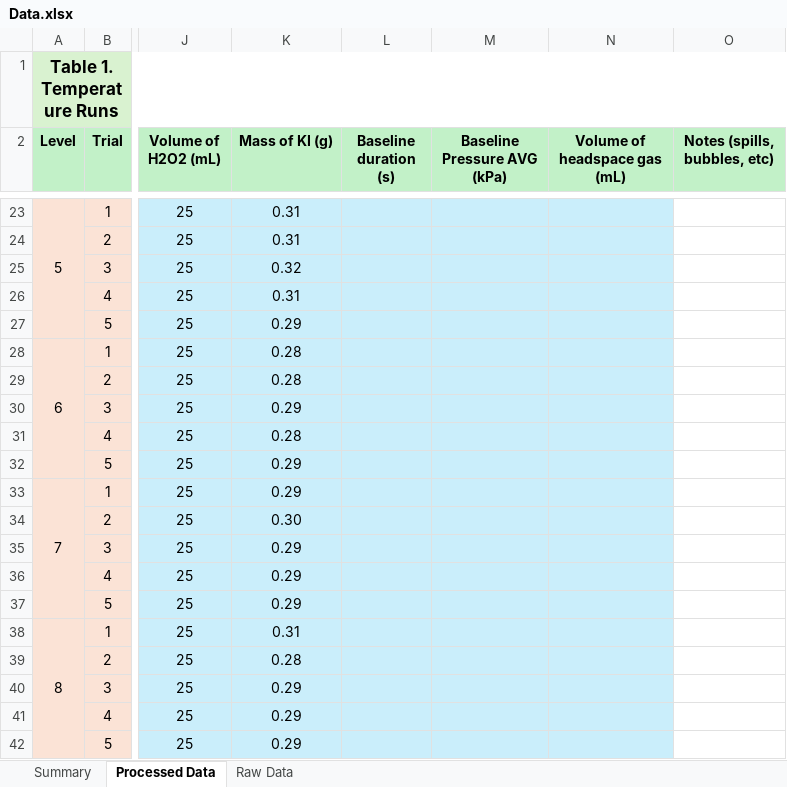
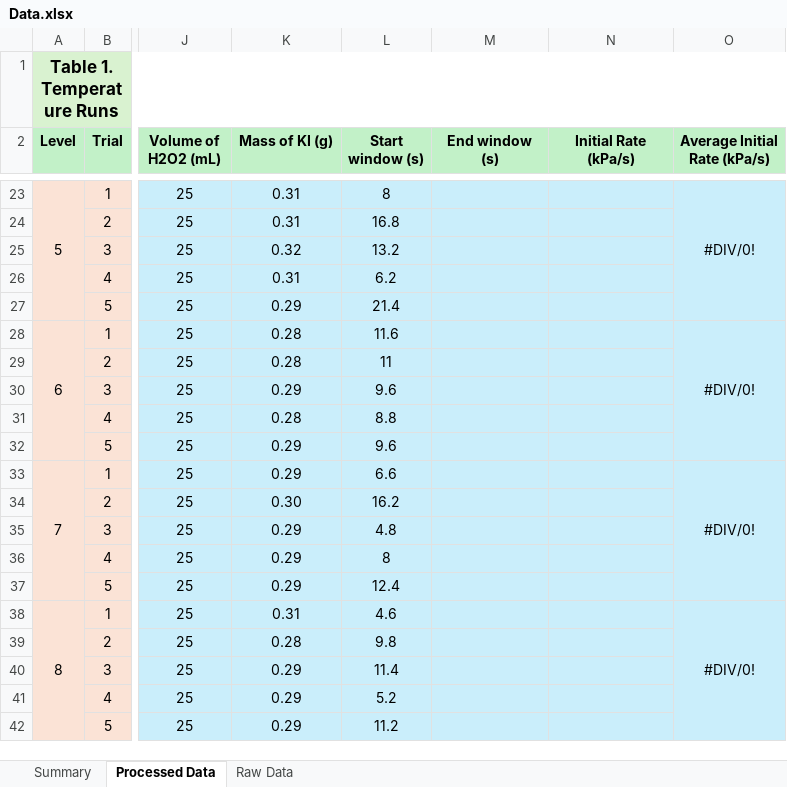
Before and after one commit to AccessRetrieved/chemistryia, an Excel workbook: Data/Data.xlsx, sheet Processed Data, drawn as a sheet; only a part is shown, gaps mark what is left out; values as stored, in another font and other column widths than the file's, no borders; charts and pictures not drawn; the diff covers the shown part only; the diff names each change by its address in the sheet, - before the commit and + after, or states it on an @@ line.

```diff
--- a/Data/Data.xlsx (sheet Processed Data)
+++ b/Data/Data.xlsx (sheet Processed Data)
-L2: Baseline duration (s)
+L2: Start window (s)
-M2: Baseline Pressure AVG (kPa)
+M2: End window (s)
-N2: Volume of headspace gas (mL)
+N2: Initial Rate (kPa/s)
-O2: Notes (spills, bubbles, etc)
+O2: Average Initial Rate (kPa/s)
-L23 (Start window (s)): (empty)
+L23 (Start window (s)): 8
-O23:O42 fill: none
+O23:O42 fill: #CAEEFB
-O23 (Average Initial Rate (kPa/s)): (empty)
+O23 (Average Initial Rate (kPa/s)): #DIV/0!
+O23:O27 merged
-L24 (Start window (s)): (empty)
+L24 (Start window (s)): 16.8
-L25 (Start window (s)): (empty)
+L25 (Start window (s)): 13.2
-L26 (Start window (s)): (empty)
+L26 (Start window (s)): 6.2
-L27 (Start window (s)): (empty)
+L27 (Start window (s)): 21.4
-L28 (Start window (s)): (empty)
+L28 (Start window (s)): 11.6
-O28 (Average Initial Rate (kPa/s)): (empty)
+O28 (Average Initial Rate (kPa/s)): #DIV/0!
+O28:O32 merged
-L29 (Start window (s)): (empty)
+L29 (Start window (s)): 11
-L30 (Start window (s)): (empty)
+L30 (Start window (s)): 9.6
-L31 (Start window (s)): (empty)
+L31 (Start window (s)): 8.8
-L32 (Start window (s)): (empty)
+L32 (Start window (s)): 9.6
-L33 (Start window (s)): (empty)
+L33 (Start window (s)): 6.6
-O33 (Average Initial Rate (kPa/s)): (empty)
+O33 (Average Initial Rate (kPa/s)): #DIV/0!
+O33:O37 merged
-L34 (Start window (s)): (empty)
+L34 (Start window (s)): 16.2
-L35 (Start window (s)): (empty)
+L35 (Start window (s)): 4.8
-L36 (Start window (s)): (empty)
+L36 (Start window (s)): 8
-L37 (Start window (s)): (empty)
+L37 (Start window (s)): 12.4
-L38 (Start window (s)): (empty)
+L38 (Start window (s)): 4.6
-O38 (Average Initial Rate (kPa/s)): (empty)
+O38 (Average Initial Rate (kPa/s)): #DIV/0!
+O38:O42 merged
-L39 (Start window (s)): (empty)
+L39 (Start window (s)): 9.8
-L40 (Start window (s)): (empty)
+L40 (Start window (s)): 11.4
-L41 (Start window (s)): (empty)
+L41 (Start window (s)): 5.2
-L42 (Start window (s)): (empty)
+L42 (Start window (s)): 11.2
```
Also changed, not shown: 25 edited cells, cell formats and merged cells elsewhere in this sheet, charts or pictures, 46 other files.
